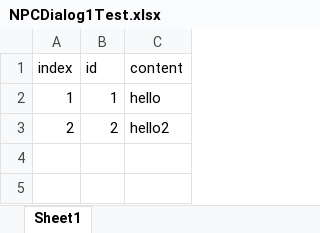
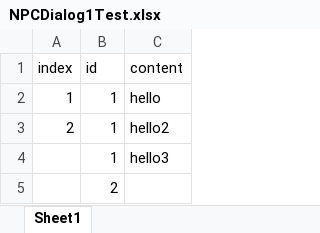
Before and after one commit to iiidiot/AGP_Unfettered, an Excel workbook: ConfigExcels/NPCDialog1Test.xlsx, sheet Sheet1, drawn as a sheet; values as stored, in another font and other column widths than the file's, no borders; the diff names each change by its address in the sheet, - before the commit and + after, or states it on an @@ line.

```diff
--- a/ConfigExcels/NPCDialog1Test.xlsx (sheet Sheet1)
+++ b/ConfigExcels/NPCDialog1Test.xlsx (sheet Sheet1)
-B3 (id): 2
+B3 (id): 1
+row 4:  | 1 | hello3
+row 5:  | 2
```
Also changed, not shown: 1 other file.
